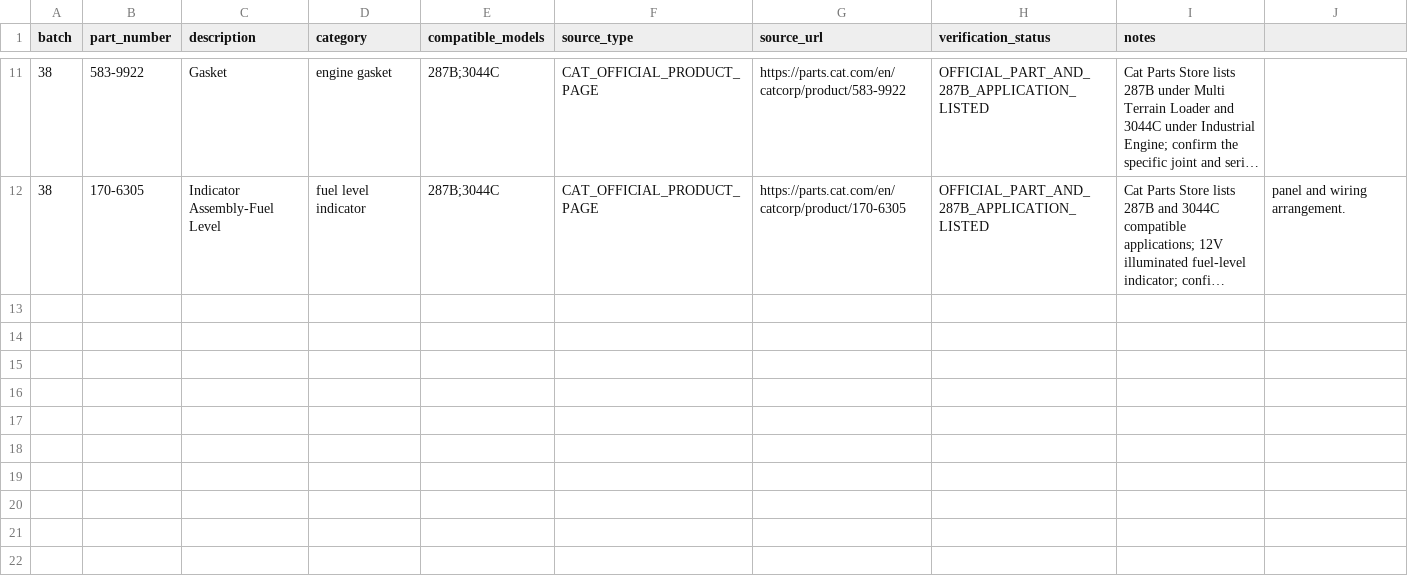
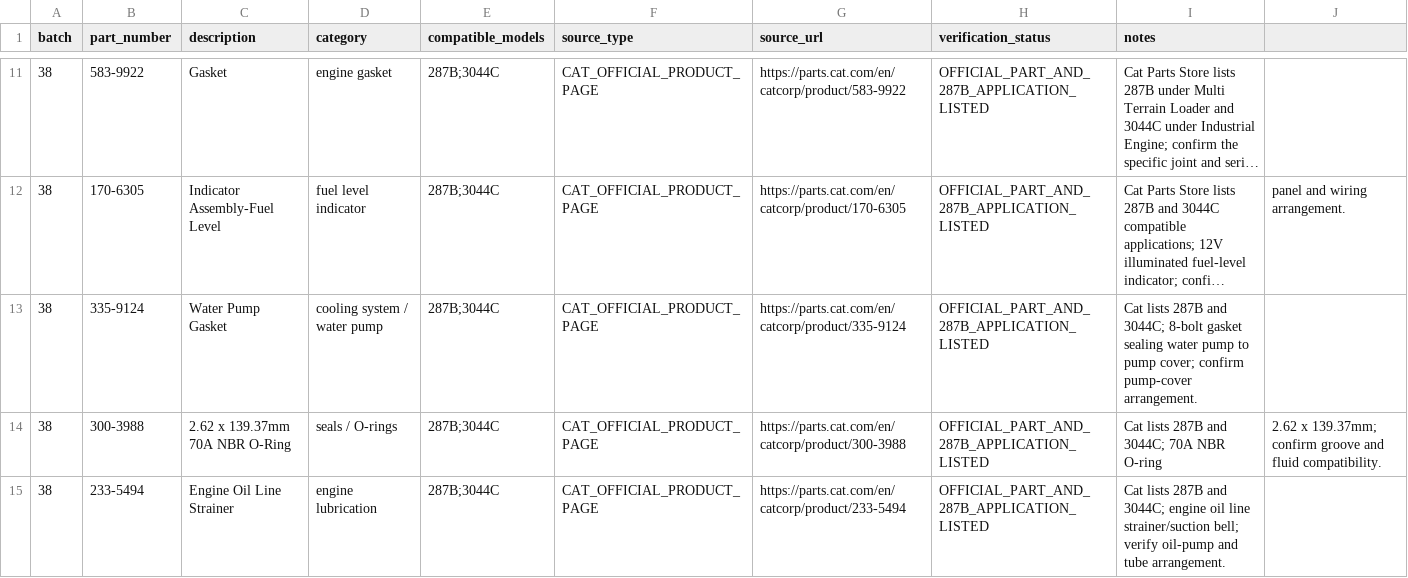
Before and after one commit to saeed860/Amoot-Machine, a CSV file: data/cat-287b-official-batch-38-2026-11-25.csv, drawn as a sheet; only a part is shown, gaps mark what is left out; long unchanged cells end in …; the diff names each change by its address in the sheet, - before the commit and + after, or states it on an @@ line.

Commit message:
catalog: add official Cat 287B water pump and oil system parts to batch 38

```diff
--- a/data/cat-287b-official-batch-38-2026-11-25.csv
+++ b/data/cat-287b-official-batch-38-2026-11-25.csv
+row 13: 38 | 335-9124 | Water Pump Gasket | cooling system / water pump | 287B;3044C | CAT_OFFICIAL_PRODUCT_PAGE | https://parts.cat.com/en/catcorp/product/335-9124 | OFFICIAL_PART_AND_287B_APPLICATION_LISTED | Cat lists 287B and 3044C; 8-bolt gasket sealing water pump to pump cover; confirm pump-cover arrangement.
+row 14: 38 | 300-3988 | 2.62 x 139.37mm 70A NBR O-Ring | seals / O-rings | 287B;3044C | CAT_OFFICIAL_PRODUCT_PAGE | https://parts.cat.com/en/catcorp/product/300-3988 | OFFICIAL_PART_AND_287B_APPLICATION_LISTED | Cat lists 287B and 3044C; 70A NBR O-ring | 2.62 x 139.37mm; confirm groove and fluid compatibility.
+row 15: 38 | 233-5494 | Engine Oil Line Strainer | engine lubrication | 287B;3044C | CAT_OFFICIAL_PRODUCT_PAGE | https://parts.cat.com/en/catcorp/product/233-5494 | OFFICIAL_PART_AND_287B_APPLICATION_LISTED | Cat lists 287B and 3044C; engine oil line strainer/suction bell; verify oil-pump and tube arrangement.
```
